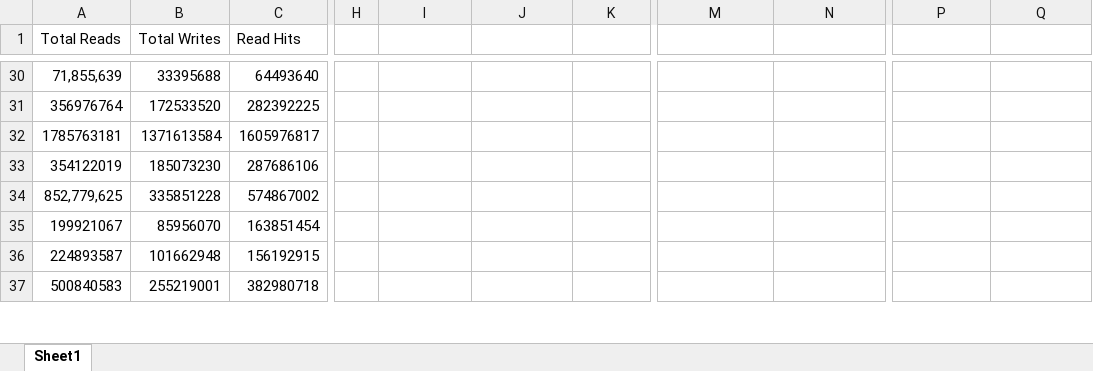
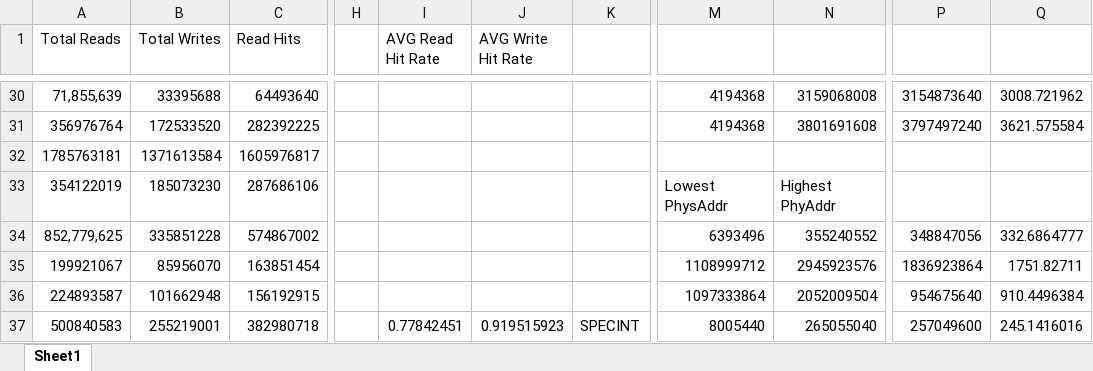
Before and after one commit to ammubhave/6.823-lab, an Excel workbook: lab1handout/Lab1.xlsx, sheet Sheet1, drawn as a sheet; only a part is shown, gaps mark what is left out; values as stored, in another font and other column widths than the file's, no cell formats; the diff covers the shown part only; the diff names each change by its address in the sheet, - before the commit and + after, or states it on an @@ line.

```diff
--- a/lab1handout/Lab1.xlsx (sheet Sheet1)
+++ b/lab1handout/Lab1.xlsx (sheet Sheet1)
-I1: (empty)
+I1: AVG Read Hit Rate
-J1: (empty)
+J1: AVG Write Hit Rate
-M30:M31: (empty)
+M30:M31: 4194368
-N30: (empty)
+N30: 3159068008
-P30: (empty)
+P30: 3154873640
-Q30: (empty)
+Q30: 3008.721962
-N31: (empty)
+N31: 3801691608
-P31: (empty)
+P31: 3797497240
-Q31: (empty)
+Q31: 3621.575584
-M33: (empty)
+M33: Lowest PhysAddr
-N33: (empty)
+N33: Highest PhyAddr
-M34: (empty)
+M34: 6393496
-N34: (empty)
+N34: 355240552
-P34: (empty)
+P34: 348847056
-Q34: (empty)
+Q34: 332.6864777
-M35: (empty)
+M35: 1108999712
-N35: (empty)
+N35: 2945923576
-P35: (empty)
+P35: 1836923864
-Q35: (empty)
+Q35: 1751.82711
-M36: (empty)
+M36: 1097333864
-N36: (empty)
+N36: 2052009504
-P36: (empty)
+P36: 954675640
-Q36: (empty)
+Q36: 910.4496384
-I37 (AVG Read Hit Rate): (empty)
+I37 (AVG Read Hit Rate): 0.77842451
-J37 (AVG Write Hit Rate): (empty)
+J37 (AVG Write Hit Rate): 0.919515923
-K37: (empty)
+K37: SPECINT
-M37: (empty)
+M37: 8005440
-N37: (empty)
+N37: 265055040
-P37: (empty)
+P37: 257049600
-Q37: (empty)
+Q37: 245.1416016
```
Also changed, not shown: 2 added rows, 2 removed rows and 170 edited cells elsewhere in this sheet, cell formats, 2 other files.
